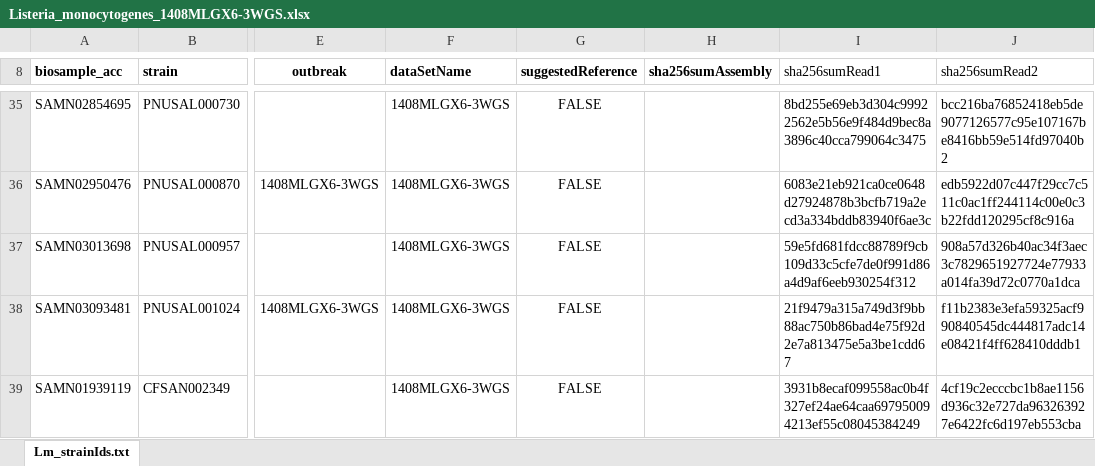
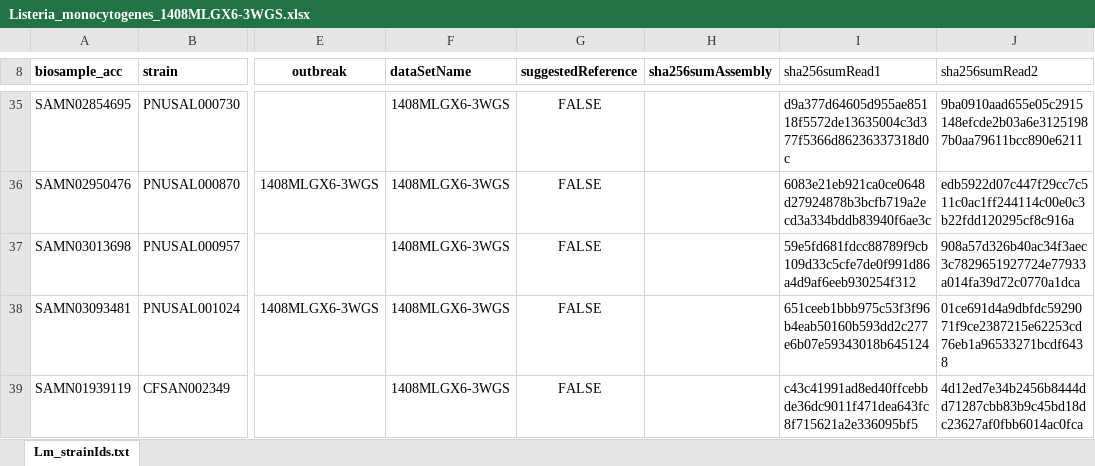
Before and after one commit to WGS-standards-and-analysis/datasets, an Excel workbook: datasets/Listeria_monocytogenes_1408MLGX6-3WGS.xlsx, sheet Lm_strainIds.txt, drawn as a sheet; only a part is shown, gaps mark what is left out; values as stored, in another font and other column widths than the file's, no borders; the diff covers the shown part only; the diff names each change by its address in the sheet, - before the commit and + after, or states it on an @@ line.

```diff
--- a/datasets/Listeria_monocytogenes_1408MLGX6-3WGS.xlsx (sheet Lm_strainIds.txt)
+++ b/datasets/Listeria_monocytogenes_1408MLGX6-3WGS.xlsx (sheet Lm_strainIds.txt)
-I35 (sha256sumRead1): 8bd255e69eb3d304c99922562e5b56e9f484d9bec8a3896c40cca799064c3475
+I35 (sha256sumRead1): d9a377d64605d955ae85118f5572de13635004c3d377f5366d86236337318d0c
-J35 (sha256sumRead2): bcc216ba76852418eb5de9077126577c95e107167be8416bb59e514fd97040b2
+J35 (sha256sumRead2): 9ba0910aad655e05c2915148efcde2b03a6e31251987b0aa79611bcc890e6211
-I38 (sha256sumRead1): 21f9479a315a749d3f9bb88ac750b86bad4e75f92d2e7a813475e5a3be1cdd67
+I38 (sha256sumRead1): 651ceeb1bbb975c53f3f96b4eab50160b593dd2c277e6b07e59343018b645124
-J38 (sha256sumRead2): f11b2383e3efa59325acf990840545dc444817adc14e08421f4ff628410dddb1
+J38 (sha256sumRead2): 01ce691d4a9dbfdc5929071f9ce2387215e62253cd76eb1a96533271bcdf6438
-I39 (sha256sumRead1): 3931b8ecaf099558ac0b4f327ef24ae64caa697950094213ef55c08045384249
+I39 (sha256sumRead1): c43c41991ad8ed40ffcebbde36dc9011f471dea643fc8f715621a2e336095bf5
-J39 (sha256sumRead2): 4cf19c2ecccbc1b8ae1156d936c32e727da963263927e6422fc6d197eb553cba
+J39 (sha256sumRead2): 4d12ed7e34b2456b8444dd71287cbb83b9c45bd18dc23627af0fbb6014ac0fca
```
Also changed, not shown: 32 edited cells elsewhere in this sheet, 1 other file.
